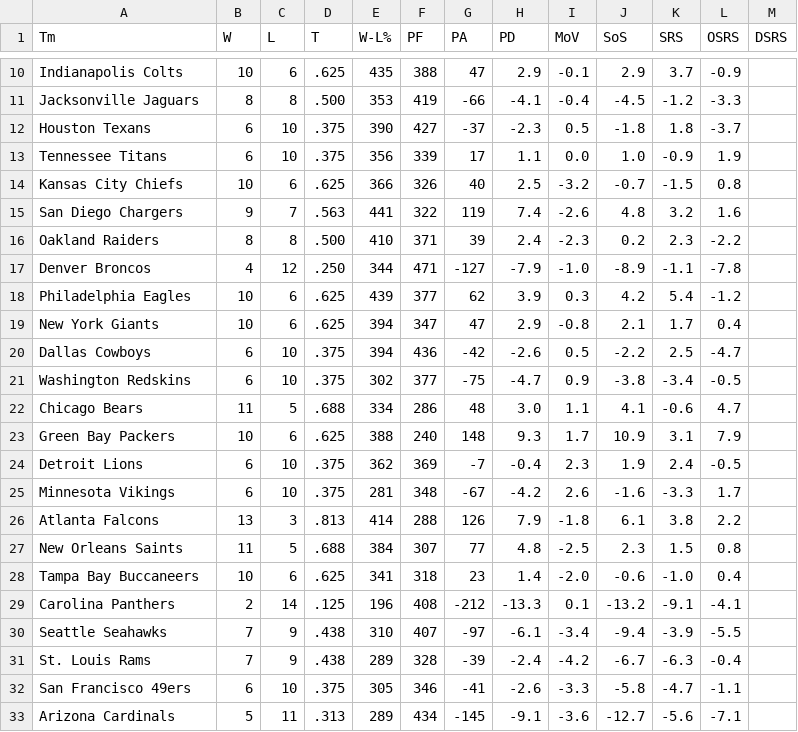
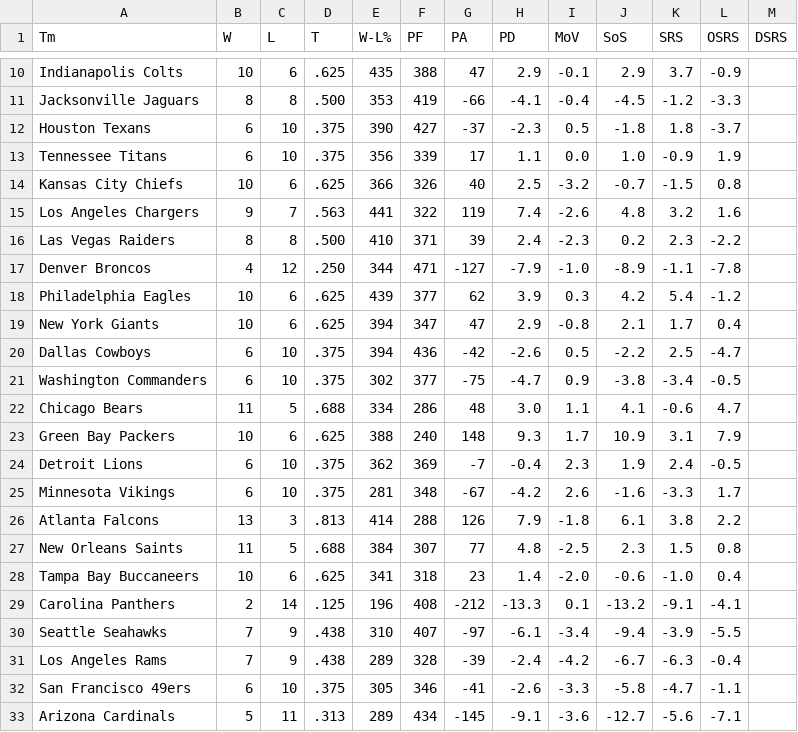
Before and after one commit to monkeybuttz/COSC522_Group4_FinalProject, a CSV file: Data/2010.csv, drawn as a sheet; only a part is shown, gaps mark what is left out.

```diff
--- a/Data/2010.csv
+++ b/Data/2010.csv
@@ -14,4 +14,4 @@ Tennessee Titans,6,10,.375,356,339,17,1.1,0.0,1.0,-0.9,1.9
 Kansas City Chiefs,10,6,.625,366,326,40,2.5,-3.2,-0.7,-1.5,0.8
-San Diego Chargers,9,7,.563,441,322,119,7.4,-2.6,4.8,3.2,1.6
-Oakland Raiders,8,8,.500,410,371,39,2.4,-2.3,0.2,2.3,-2.2
+Los Angeles Chargers,9,7,.563,441,322,119,7.4,-2.6,4.8,3.2,1.6
+Las Vegas Raiders,8,8,.500,410,371,39,2.4,-2.3,0.2,2.3,-2.2
 Denver Broncos,4,12,.250,344,471,-127,-7.9,-1.0,-8.9,-1.1,-7.8
@@ -20,3 +20,3 @@ New York Giants,10,6,.625,394,347,47,2.9,-0.8,2.1,1.7,0.4
 Dallas Cowboys,6,10,.375,394,436,-42,-2.6,0.5,-2.2,2.5,-4.7
-Washington Redskins,6,10,.375,302,377,-75,-4.7,0.9,-3.8,-3.4,-0.5
+Washington Commanders,6,10,.375,302,377,-75,-4.7,0.9,-3.8,-3.4,-0.5
 Chicago Bears,11,5,.688,334,286,48,3.0,1.1,4.1,-0.6,4.7
@@ -30,3 +30,3 @@ Carolina Panthers,2,14,.125,196,408,-212,-13.3,0.1,-13.2,-9.1,-4.1
 Seattle Seahawks,7,9,.438,310,407,-97,-6.1,-3.4,-9.4,-3.9,-5.5
-St. Louis Rams,7,9,.438,289,328,-39,-2.4,-4.2,-6.7,-6.3,-0.4
+Los Angeles Rams,7,9,.438,289,328,-39,-2.4,-4.2,-6.7,-6.3,-0.4
 San Francisco 49ers,6,10,.375,305,346,-41,-2.6,-3.3,-5.8,-4.7,-1.1
```
Also changed, not shown: Data/2012.csv, Data/2014.csv, 6 other files.
